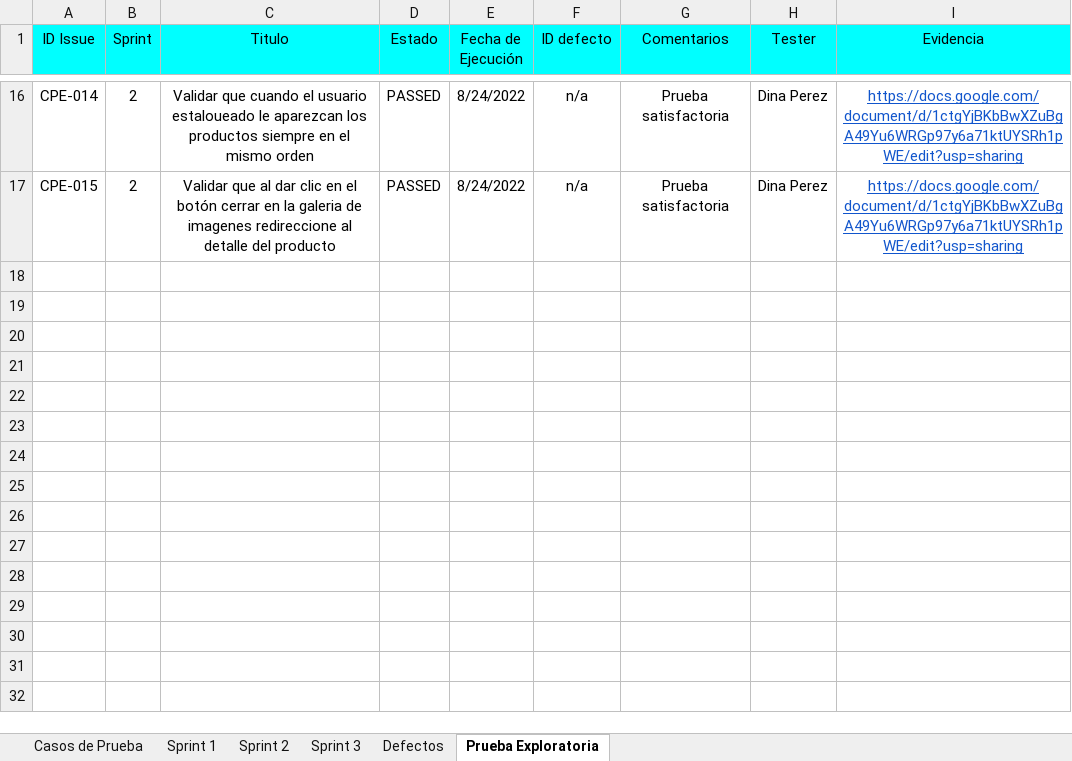
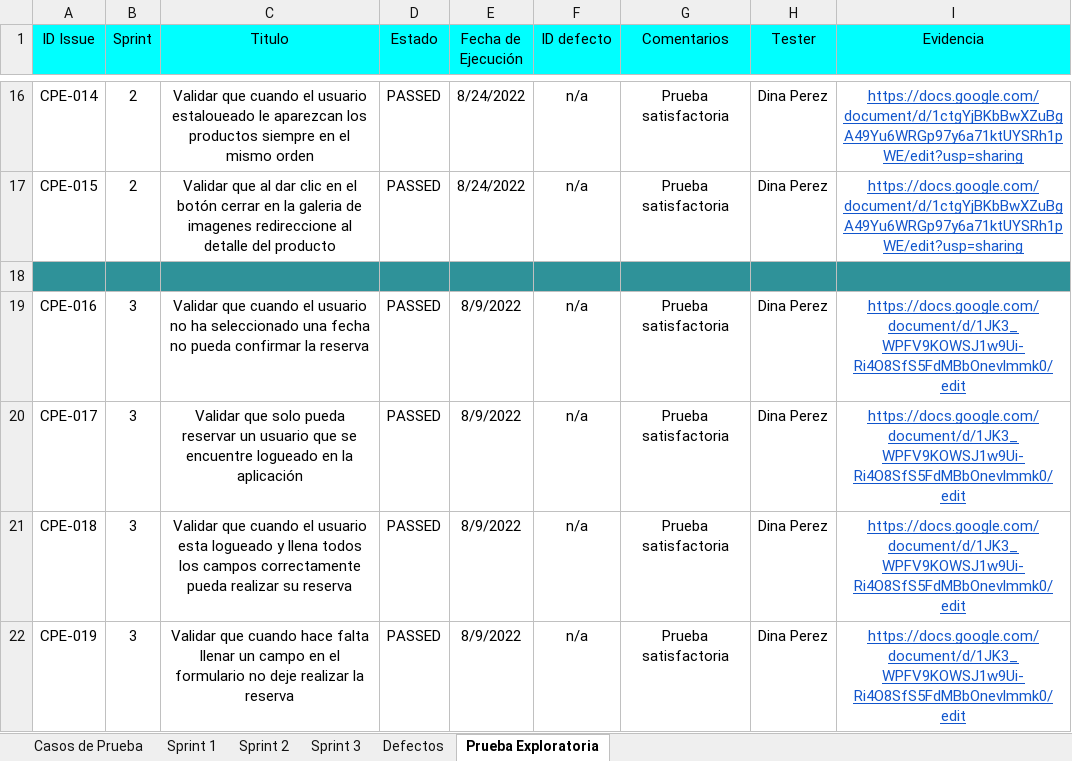
Before and after one commit to VilattaRomina/Wesped, an Excel workbook: Testing/Sprint 3/Casos-de-prueba/Documentacion-Testing-S3.xlsx, sheet Prueba Exploratoria, drawn as a sheet; only a part is shown, gaps mark what is left out; values as stored, in another font and other column widths than the file's, no borders; charts and pictures not drawn; the diff names each change by its address in the sheet, - before the commit and + after, or states it on an @@ line.

Commit message:
Testing exploratorio

```diff
--- a/Testing/Sprint 3/Casos-de-prueba/Documentacion-Testing-S3.xlsx (sheet Prueba Exploratoria)
+++ b/Testing/Sprint 3/Casos-de-prueba/Documentacion-Testing-S3.xlsx (sheet Prueba Exploratoria)
+row 18: (empty)
+row 19: CPE-016 | 3 | Validar que cuando el usuario no ha seleccionado una fecha no pueda confirmar la reserva | PASSED | 8/9/2022 | n/a | Prueba satisfactoria | Dina Perez | https://docs.google.com/document/d/1JK3_WPFV9KOWSJ1w9Ui-Ri4O8SfS5FdMBbOnevlmmk0/edit
+row 20: CPE-017 | 3 | Validar que solo pueda reservar un usuario que se encuentre logueado en la aplicación | PASSED | 8/9/2022 | n/a | Prueba satisfactoria | Dina Perez | https://docs.google.com/document/d/1JK3_WPFV9KOWSJ1w9Ui-Ri4O8SfS5FdMBbOnevlmmk0/edit
+row 21: CPE-018 | 3 | Validar que cuando el usuario esta logueado y llena todos los campos correctamente pueda realizar su reserva | PASSED | 8/9/2022 | n/a | Prueba satisfactoria | Dina Perez | https://docs.google.com/document/d/1JK3_WPFV9KOWSJ1w9Ui-Ri4O8SfS5FdMBbOnevlmmk0/edit
+row 22: CPE-019 | 3 | Validar que cuando hace falta llenar un campo en el formulario no deje realizar la reserva | PASSED | 8/9/2022 | n/a | Prueba satisfactoria | Dina Perez | https://docs.google.com/document/d/1JK3_WPFV9KOWSJ1w9Ui-Ri4O8SfS5FdMBbOnevlmmk0/edit
```
Also changed, not shown: charts or pictures, 1 other file.
